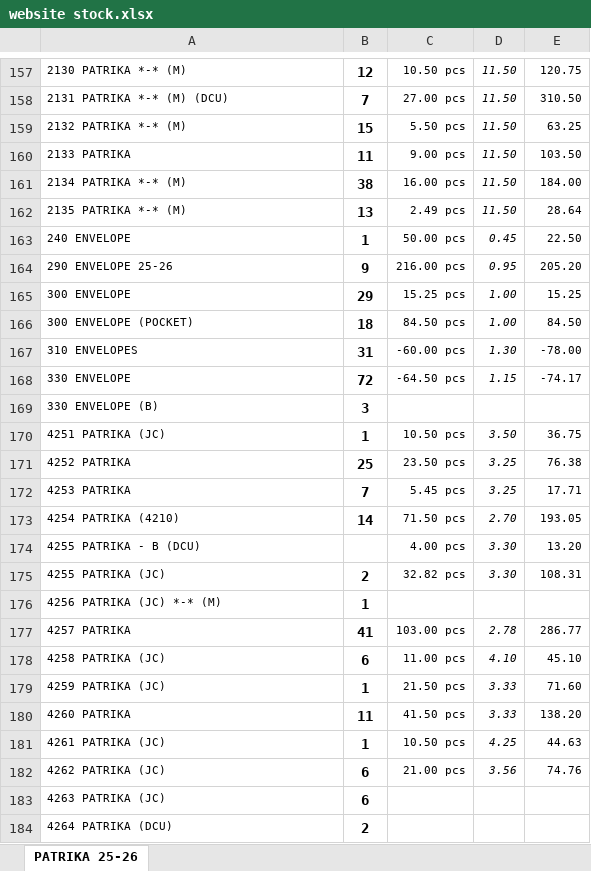
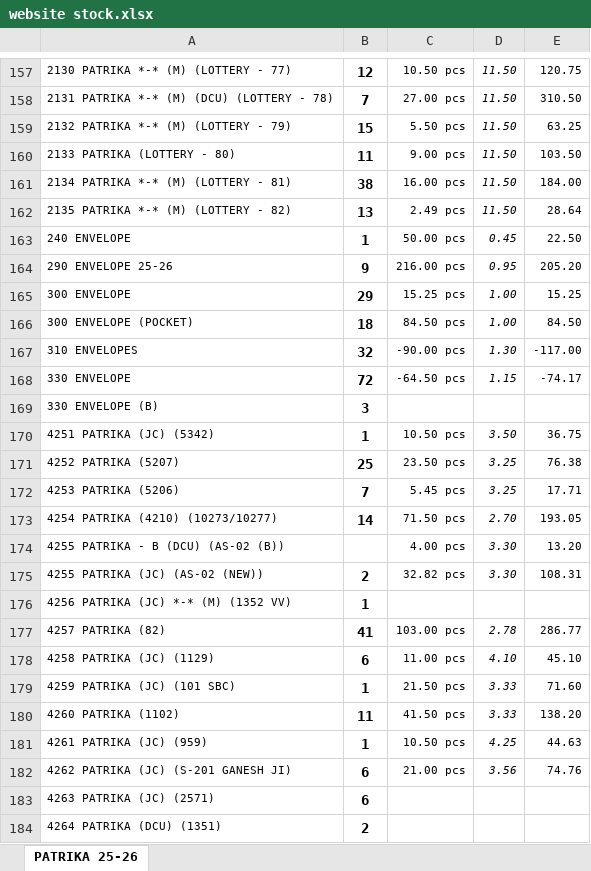
Before and after one commit to jyoti-creative-cards/jyoti-cards-stock-management-streamlit-app, an Excel workbook: data/website stock.xlsx, sheet PATRIKA 25-26, drawn as a sheet; only a part is shown, gaps mark what is left out; values as stored, in another font and other column widths than the file's, no borders; the diff covers the shown part only; the diff names each change by its address in the sheet, - before the commit and + after, or states it on an @@ line.

```diff
--- a/data/website stock.xlsx (sheet PATRIKA 25-26)
+++ b/data/website stock.xlsx (sheet PATRIKA 25-26)
-A157: 2130 PATRIKA *-* (M)
+A157: 2130 PATRIKA *-* (M) (LOTTERY - 77)
-A158: 2131 PATRIKA *-* (M) (DCU)
+A158: 2131 PATRIKA *-* (M) (DCU) (LOTTERY - 78)
-A159: 2132 PATRIKA *-* (M)
+A159: 2132 PATRIKA *-* (M) (LOTTERY - 79)
-A160: 2133 PATRIKA
+A160: 2133 PATRIKA (LOTTERY - 80)
-A161: 2134 PATRIKA *-* (M)
+A161: 2134 PATRIKA *-* (M) (LOTTERY - 81)
-A162: 2135 PATRIKA *-* (M)
+A162: 2135 PATRIKA *-* (M) (LOTTERY - 82)
-B167: 31
+B167: 32
-C167: -60.00 pcs
+C167: -90.00 pcs
-E167: -78.00
+E167: -117.00
-A170: 4251 PATRIKA (JC)
+A170: 4251 PATRIKA (JC) (5342)
-A171: 4252 PATRIKA
+A171: 4252 PATRIKA (5207)
-A172: 4253 PATRIKA
+A172: 4253 PATRIKA (5206)
-A173: 4254 PATRIKA (4210)
+A173: 4254 PATRIKA (4210) (10273/10277)
-A174: 4255 PATRIKA - B (DCU)
+A174: 4255 PATRIKA - B (DCU) (AS-02 (B))
-A175: 4255 PATRIKA (JC)
+A175: 4255 PATRIKA (JC) (AS-02 (NEW))
-A176: 4256 PATRIKA (JC) *-* (M)
+A176: 4256 PATRIKA (JC) *-* (M) (1352 VV)
-A177: 4257 PATRIKA
+A177: 4257 PATRIKA (82)
-A178: 4258 PATRIKA (JC)
+A178: 4258 PATRIKA (JC) (1129)
-A179: 4259 PATRIKA (JC)
+A179: 4259 PATRIKA (JC) (101 SBC)
-A180: 4260 PATRIKA
+A180: 4260 PATRIKA (1102)
-A181: 4261 PATRIKA (JC)
+A181: 4261 PATRIKA (JC) (959)
-A182: 4262 PATRIKA (JC)
+A182: 4262 PATRIKA (JC) (S-201 GANESH JI)
-A183: 4263 PATRIKA (JC)
+A183: 4263 PATRIKA (JC) (2571)
-A184: 4264 PATRIKA (DCU)
+A184: 4264 PATRIKA (DCU) (1351)
```
Also changed, not shown: 4 added rows, 4 removed rows and 693 edited cells elsewhere in this sheet.
